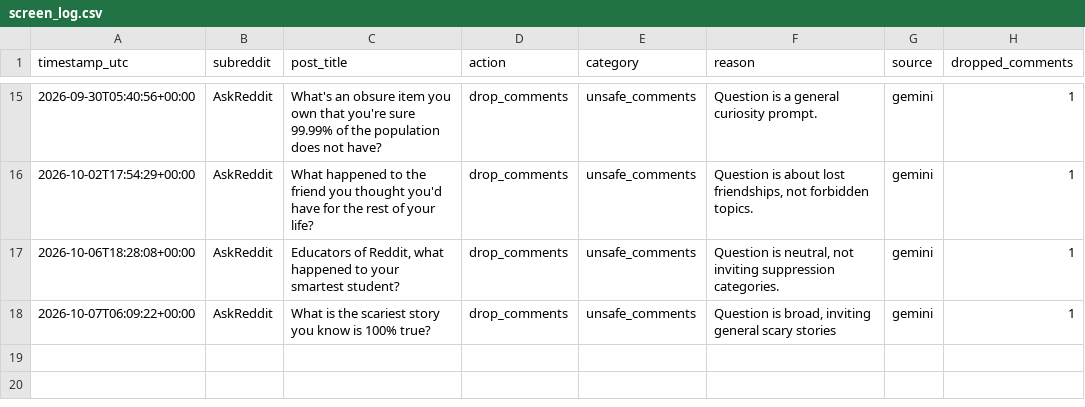
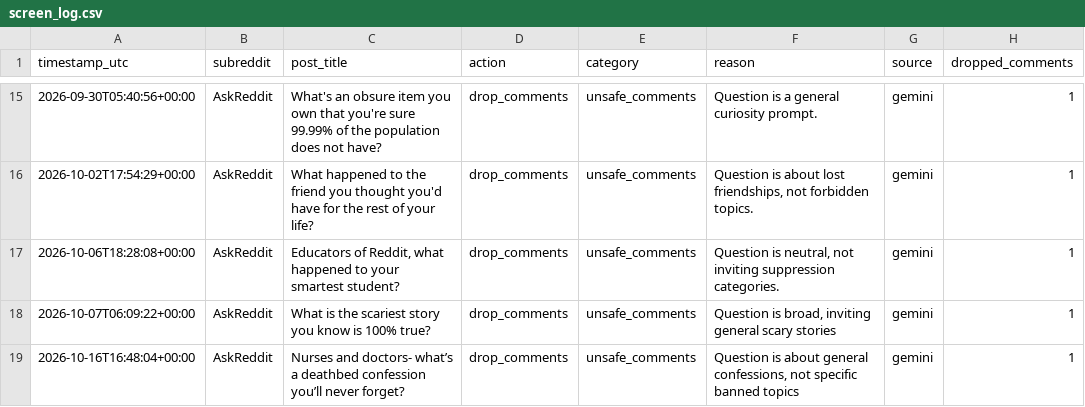
Before and after one commit to kaigg96/reddit-daily, a CSV file: analysis/screen_log.csv, drawn as a sheet; only a part is shown, gaps mark what is left out; the diff names each change by its address in the sheet, - before the commit and + after, or states it on an @@ line.

```diff
--- a/analysis/screen_log.csv
+++ b/analysis/screen_log.csv
+row 19: 2026-10-16T16:48:04+00:00 | AskReddit | Nurses and doctors- what’s a deathbed confession you’ll never forget? | drop_comments | unsafe_comments | Question is about general confessions, not specific banned topics | gemini | 1
```
Also changed, not shown: upload_log.csv, 1 other file.
